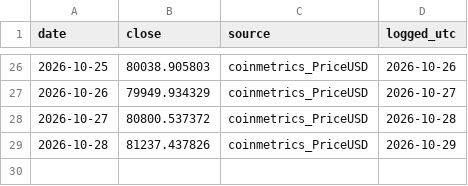
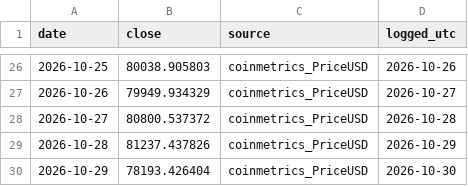
Before and after one commit to Euthymia686/my-btc-cycle-model, a CSV file: data/band_prices.csv, drawn as a sheet; only a part is shown, gaps mark what is left out; the diff names each change by its address in the sheet, - before the commit and + after, or states it on an @@ line.

```diff
--- a/data/band_prices.csv
+++ b/data/band_prices.csv
+row 30: 2026-10-29 | 78193.426404 | coinmetrics_PriceUSD | 2026-10-30
```
Also changed, not shown: data/band_log.csv, pipeline/out/score_history.csv, 31 other files.
